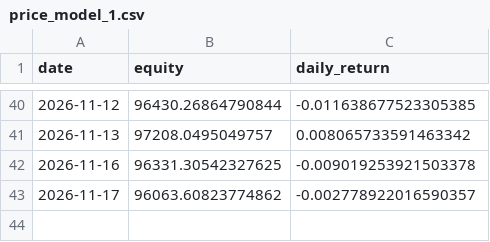
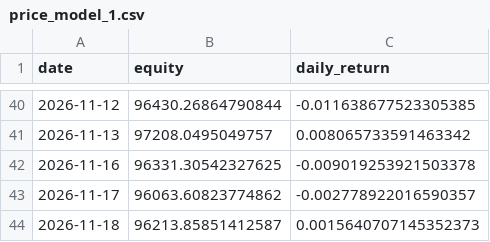
Before and after one commit to Hyunwoo-Ml/trading-strategy-lab, a CSV file: data/sw2/equity/price_model_1.csv, drawn as a sheet; only a part is shown, gaps mark what is left out.

```diff
--- a/data/sw2/equity/price_model_1.csv
+++ b/data/sw2/equity/price_model_1.csv
@@ -43 +43,2 @@ date,equity,daily_return
 2026-11-17,96063.60823774862,-0.002778922016590357
+2026-11-18,96213.85851412587,0.0015640707145352373
```
Also changed, not shown: data/sw2/equity/baseline.csv, data/sw2/equity/conservative.csv, 8 other files.
